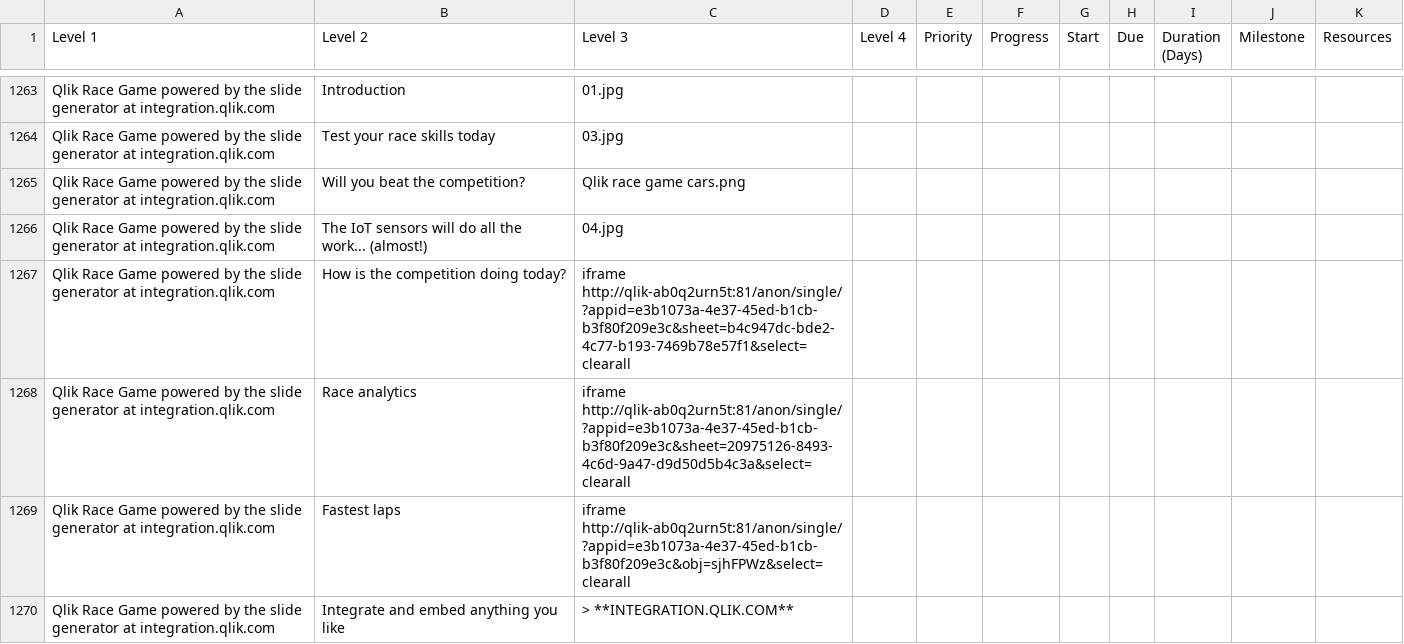
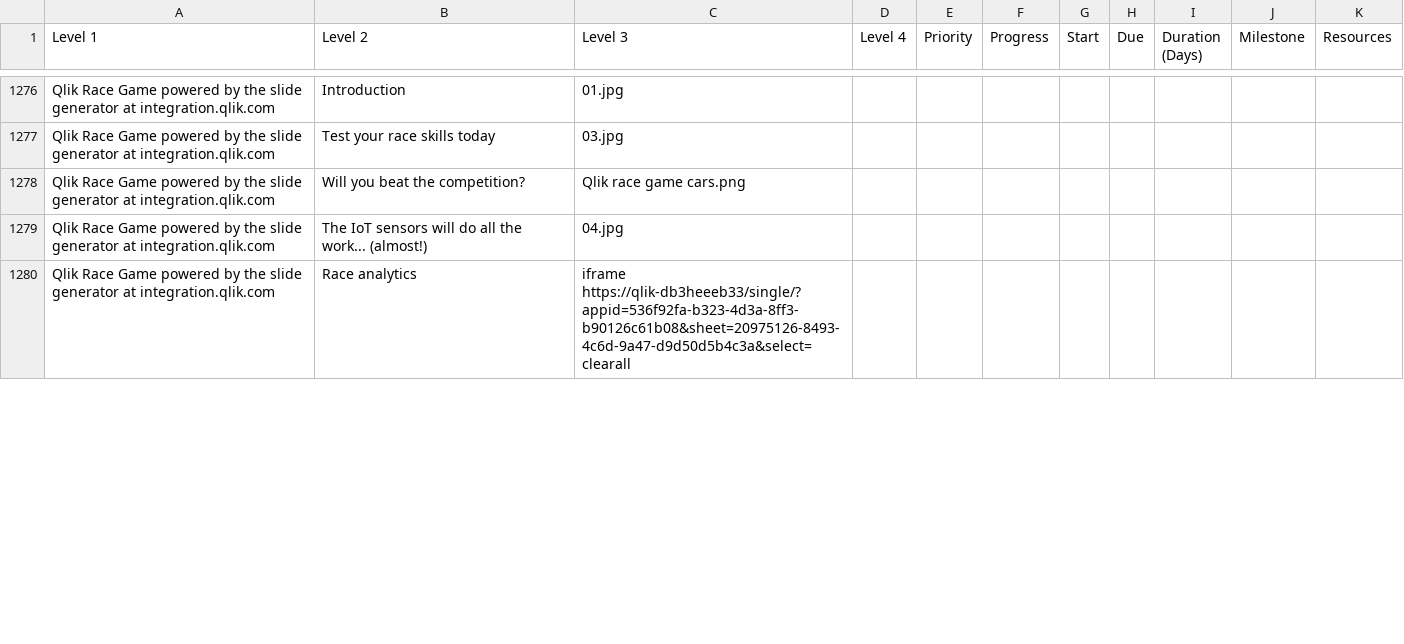
Before and after one commit to QHose/QRSMeteor, a CSV file: Sense Demo materials/SaaS presentation input.csv, drawn as a sheet; only a part is shown, gaps mark what is left out; removed rows and columns are numbered as before the commit, all else as after; the diff covers the shown part only; the diff names each change by its address in the sheet, - before the commit and + after, or states it on an @@ line.

```diff
--- a/Sense Demo materials/SaaS presentation input.csv
+++ b/Sense Demo materials/SaaS presentation input.csv
-row 1267: Qlik Race Game powered by the slide generator at integration.qlik.com | How is the competition doing today? | iframe http://qlik-ab0q2urn5t:81/anon/single/?appid=e3b1073a-4e37-45ed-b1cb-b3f80f209e3c&sheet=b4c947dc-bde2-4c77-b193-7469b78e57f1&select=clearall
-C1280 (Level 3): iframe http://qlik-ab0q2urn5t:81/anon/single/?appid=e3b1073a-4e37-45ed-b1cb-b3f80f209e3c&sheet=20975126-8493-4c6d-9a47-d9d50d5b4c3a&select=clearall
+C1280 (Level 3): iframe https://qlik-db3heeeb33/single/?appid=536f92fa-b323-4d3a-8ff3-b90126c61b08&sheet=20975126-8493-4c6d-9a47-d9d50d5b4c3a&select=clearall
-row 1269: Qlik Race Game powered by the slide generator at integration.qlik.com | Fastest laps | iframe http://qlik-ab0q2urn5t:81/anon/single/?appid=e3b1073a-4e37-45ed-b1cb-b3f80f209e3c&obj=sjhFPWz&select=clearall
@@ row 1270 moved to row 1274: Qlik Race Game powered by the slide gene… @@
```
Also changed, not shown: 15 added rows, 5 removed rows and 18 edited cells elsewhere in this file, 13 other files.
